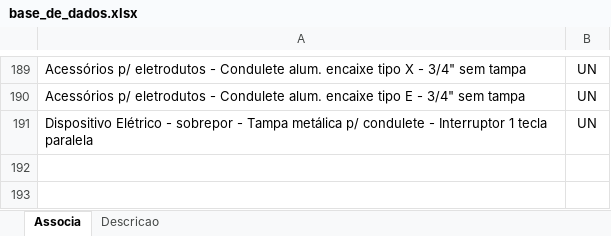
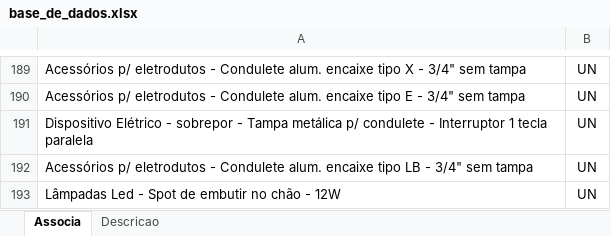
Before and after one commit to rodioegiufao/farmacia_janio, an Excel workbook: 3D/base_de_dados.xlsx, sheet Associa, drawn as a sheet; only a part is shown, gaps mark what is left out; values as stored, in another font and other column widths than the file's, no borders; the diff names each change by its address in the sheet, - before the commit and + after, or states it on an @@ line.

```diff
--- a/3D/base_de_dados.xlsx (sheet Associa)
+++ b/3D/base_de_dados.xlsx (sheet Associa)
+row 192: Acessórios p/ eletrodutos - Condulete alum. encaixe tipo LB - 3/4" sem tampa | UN
+row 193: Lâmpadas Led - Spot de embutir no chão - 12W | UN
```
Also changed, not shown: sheet Descricao.
